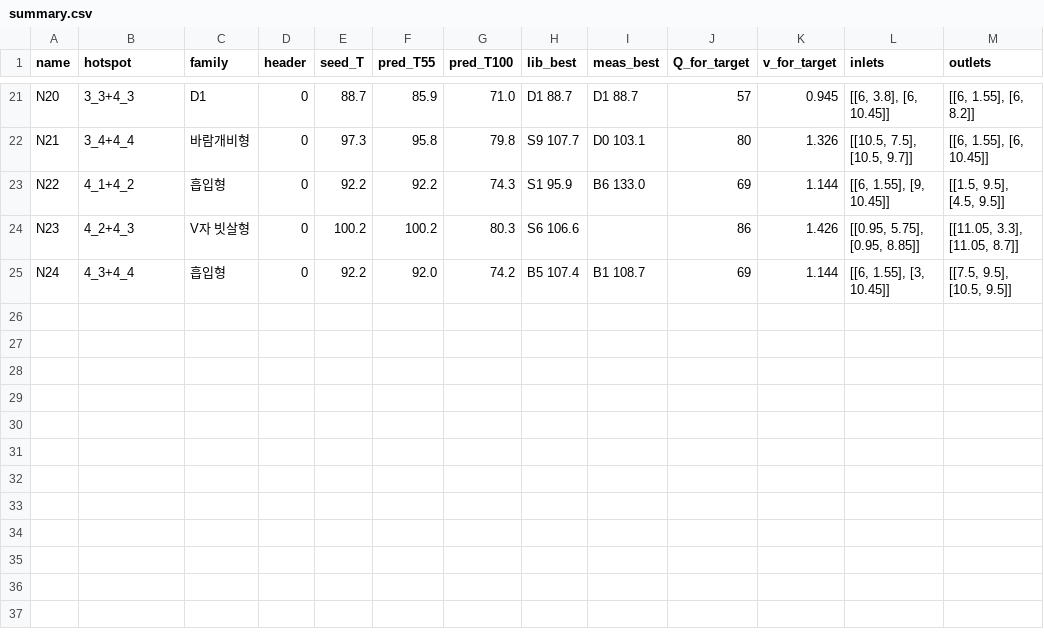
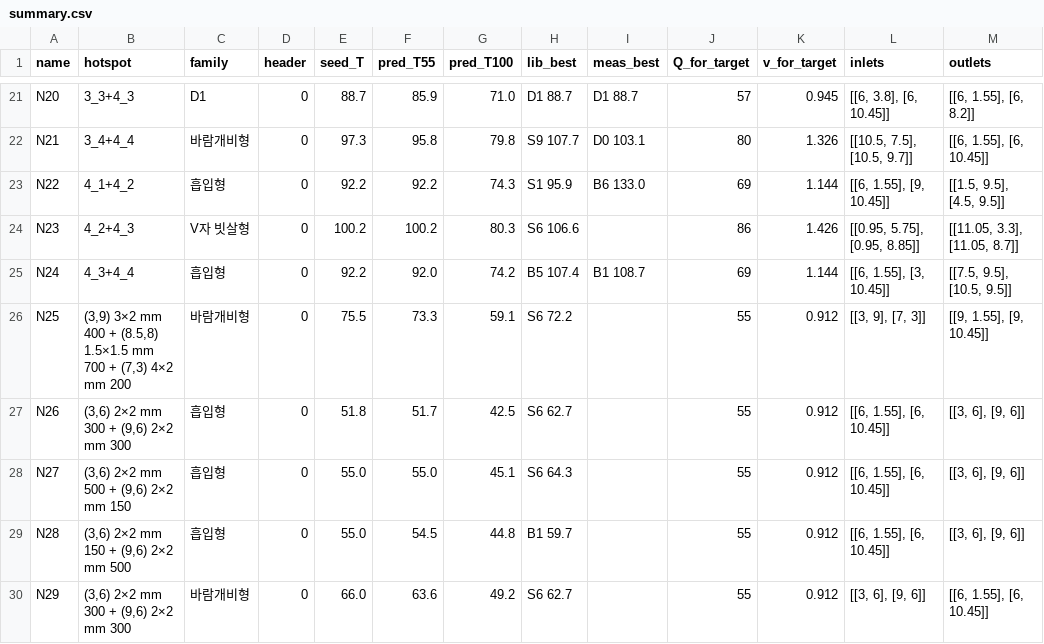
Before and after one commit to cooltime2026/hotspot-agent, a CSV file: manifold_agent/out/new_designs/summary.csv, drawn as a sheet; only a part is shown, gaps mark what is left out; the diff names each change by its address in the sheet, - before the commit and + after, or states it on an @@ line.

```diff
--- a/manifold_agent/out/new_designs/summary.csv
+++ b/manifold_agent/out/new_designs/summary.csv
+row 26: N25 | (3,9) 3×2 mm 400 + (8.5,8) 1.5×1.5 mm 700 + (7,3) 4×2 mm 200 | 바람개비형 | 0 | 75.5 | 73.3 | 59.1 | S6 72.2 |  | 55 | 0.912 | [[3, 9], [7, 3]] | [[9, 1.55], [9, 10.45]]
+row 27: N26 | (3,6) 2×2 mm 300 + (9,6) 2×2 mm 300 | 흡입형 | 0 | 51.8 | 51.7 | 42.5 | S6 62.7 |  | 55 | 0.912 | [[6, 1.55], [6, 10.45]] | [[3, 6], [9, 6]]
+row 28: N27 | (3,6) 2×2 mm 500 + (9,6) 2×2 mm 150 | 흡입형 | 0 | 55.0 | 55.0 | 45.1 | S6 64.3 |  | 55 | 0.912 | [[6, 1.55], [6, 10.45]] | [[3, 6], [9, 6]]
+row 29: N28 | (3,6) 2×2 mm 150 + (9,6) 2×2 mm 500 | 흡입형 | 0 | 55.0 | 54.5 | 44.8 | B1 59.7 |  | 55 | 0.912 | [[6, 1.55], [6, 10.45]] | [[3, 6], [9, 6]]
+row 30: N29 | (3,6) 2×2 mm 300 + (9,6) 2×2 mm 300 | 바람개비형 | 0 | 66.0 | 63.6 | 49.2 | S6 62.7 |  | 55 | 0.912 | [[3, 6], [9, 6]] | [[6, 1.55], [6, 10.45]]
```
Also changed, not shown: 40 other files.
